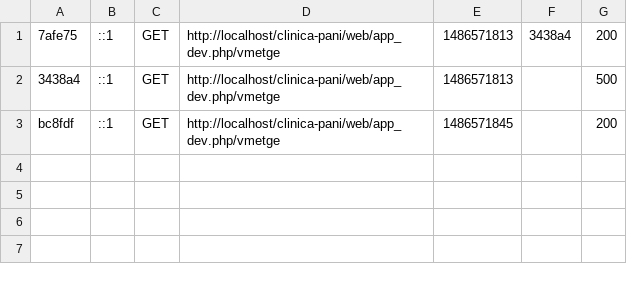
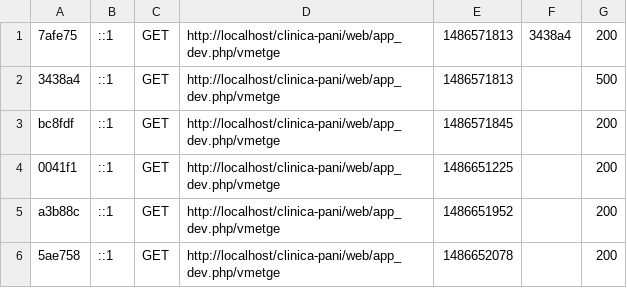
Before and after one commit to PauSanz/Pani, a CSV file: var/cache/dev/profiler/index.csv, drawn as a sheet; the diff names each change by its address in the sheet, - before the commit and + after, or states it on an @@ line.

```diff
--- a/var/cache/dev/profiler/index.csv
+++ b/var/cache/dev/profiler/index.csv
+row 4: 0041f1 | ::1 | GET | http://localhost/clinica-pani/web/app_dev.php/vmetge | 1486651225 |  | 200
+row 5: a3b88c | ::1 | GET | http://localhost/clinica-pani/web/app_dev.php/vmetge | 1486651952 |  | 200
+row 6: 5ae758 | ::1 | GET | http://localhost/clinica-pani/web/app_dev.php/vmetge | 1486652078 |  | 200
```
Also changed, not shown: 6 other files.
